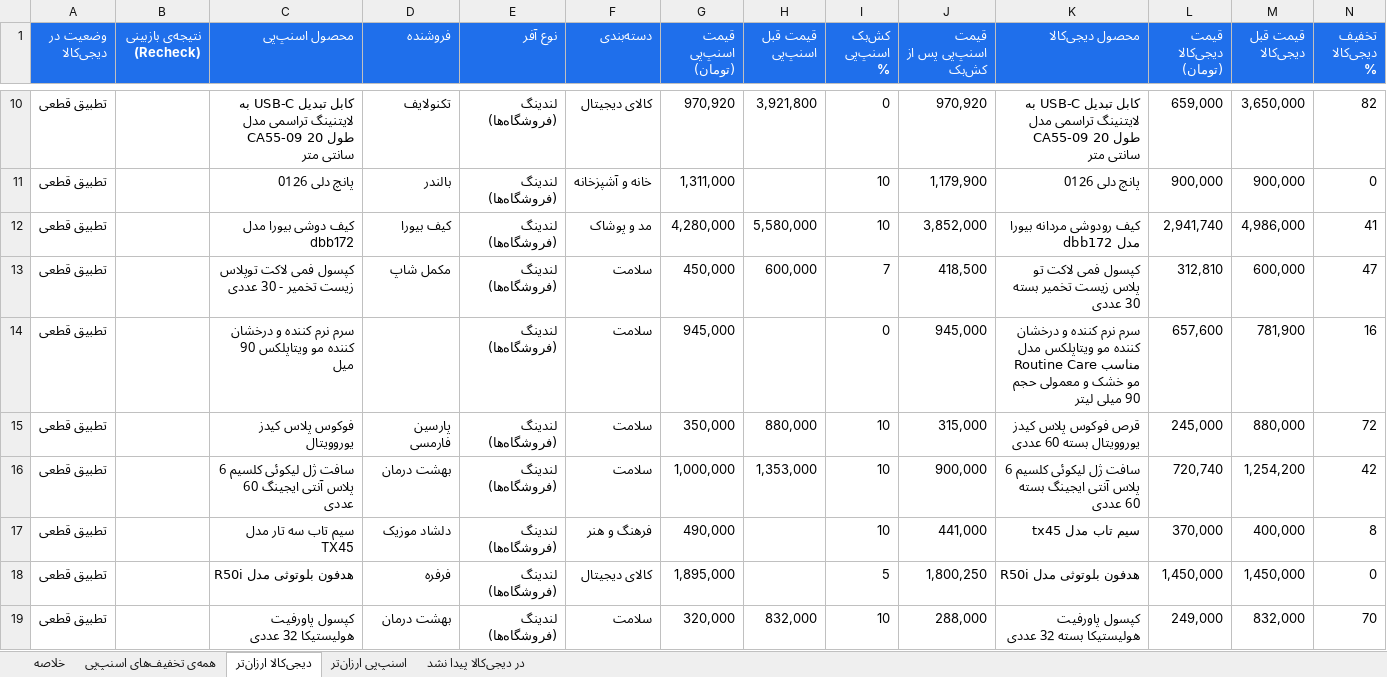
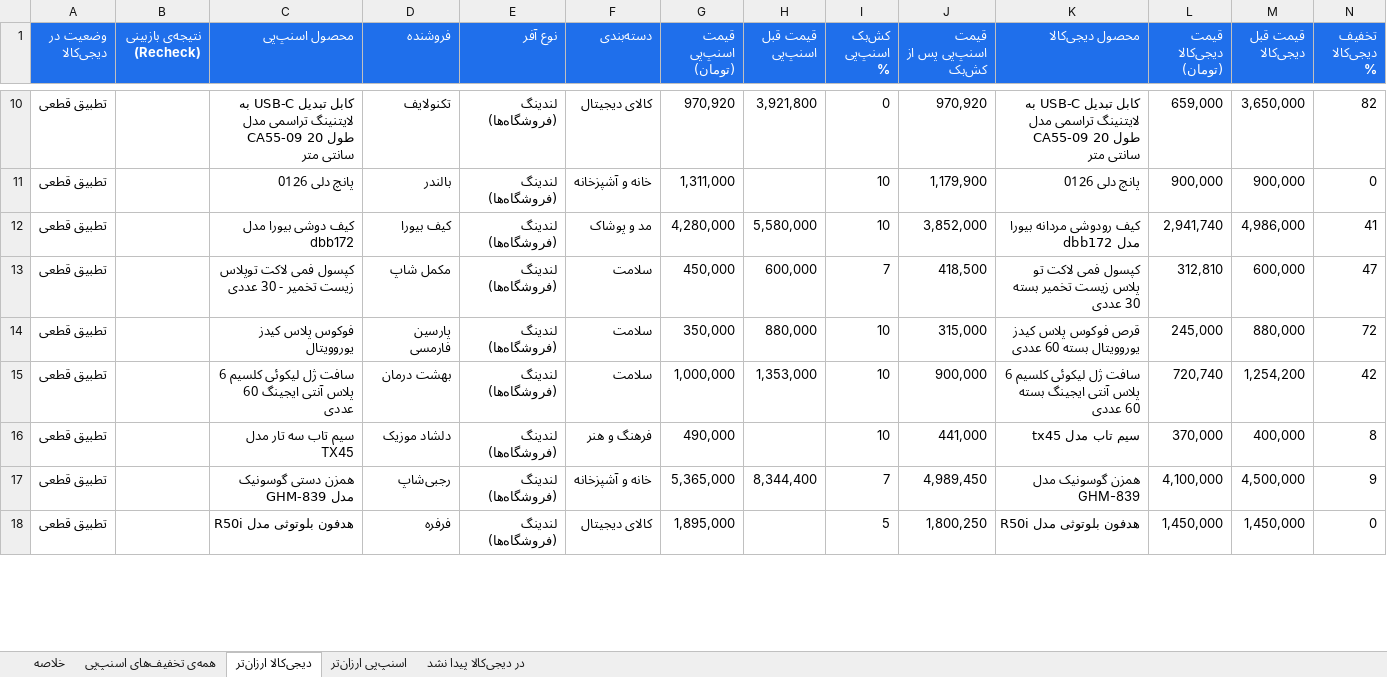
Before and after one commit to Ehsan-Moeininejad/snapppay-vs-digikala, an Excel workbook: data/report.xlsx, sheet دیجی‌کالا ارزان‌تر, drawn as a sheet; only a part is shown, gaps mark what is left out; values as stored, in another font and other column widths than the file's, no borders; removed rows and columns are numbered as before the commit, all else as after; rows hold the shown columns only; the diff covers the shown part only; the diff names each change by its address in the sheet, - before the commit and + after, or states it on an @@ line.

```diff
--- a/data/report.xlsx (sheet دیجی‌کالا ارزان‌تر)
+++ b/data/report.xlsx (sheet دیجی‌کالا ارزان‌تر)
-row 14: تطبیق قطعی |  | سرم نرم کننده و درخشان کننده مو ویتاپلکس 90 میل |  | لندینگ (فروشگاه‌ها) | سلامت | 945,000 |  | 0 | 945,000 | سرم نرم کننده و درخشان کننده مو ویتاپلکس مدل Routine Care مناسب مو خشک و معمولی حجم 90 میلی لیتر | 657,600 | 781,900 | 16
+row 17: تطبیق قطعی |  | همزن دستی گوسونیک مدل GHM-839 | رجبی‌شاپ | لندینگ (فروشگاه‌ها) | خانه و آشپزخانه | 5,365,000 | 8,344,400 | 7 | 4,989,450 | همزن گوسونیک مدل GHM-839 | 4,100,000 | 4,500,000 | 9
-row 19: تطبیق قطعی |  | کپسول پاورفیت هولیستیکا 32 عددی | بهشت درمان | لندینگ (فروشگاه‌ها) | سلامت | 320,000 | 832,000 | 10 | 288,000 | کپسول پاورفیت هولیستیکا بسته 32 عددی | 249,000 | 832,000 | 70
```
Also changed, not shown: 3 added rows, 3 removed rows and 7 edited cells elsewhere in this sheet, sheet همه‌ی تخفیف‌های اسنپ‌پی, sheet اسنپ‌پی ارزان‌تر, sheet در دیجی‌کالا پیدا نشد, sheet خلاصه, 5 other files.
